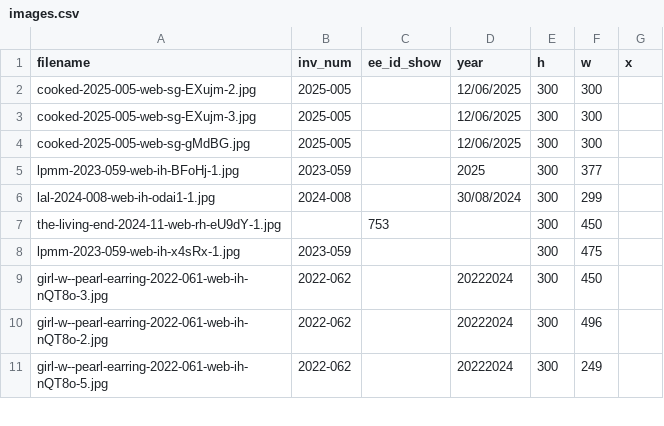
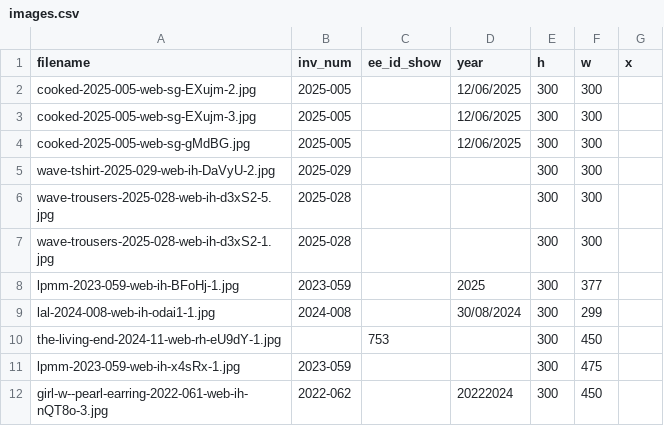
Before and after one commit to coryarcangel/coryarcangel.com, a CSV file: _data/images.csv, drawn as a sheet; only a part is shown; the shorter side is filled out with more unchanged rows; the diff names each change by its address in the sheet, - before the commit and + after, or states it on an @@ line.

```diff
--- a/_data/images.csv
+++ b/_data/images.csv
+row 5: wave-tshirt-2025-029-web-ih-DaVyU-2.jpg | 2025-029 |  |  | 300 | 300
+row 6: wave-trousers-2025-028-web-ih-d3xS2-5.jpg | 2025-028 |  |  | 300 | 300
+row 7: wave-trousers-2025-028-web-ih-d3xS2-1.jpg | 2025-028 |  |  | 300 | 300
```
Also changed, not shown: _data/things.csv, 5 other files.
